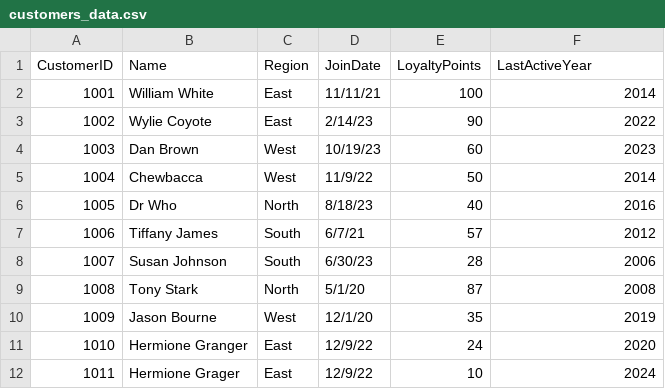
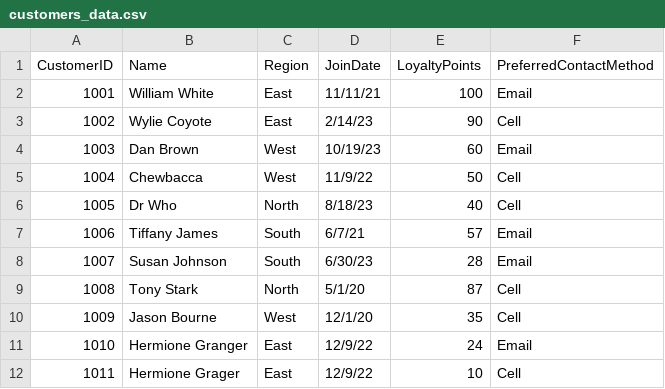
Before and after one commit to Mahesh1416/smart-store-Mahesh, a CSV file: data/raw/customers_data.csv, drawn as a sheet.

Commit message:
add additional data in files

```diff
--- a/data/raw/customers_data.csv
+++ b/data/raw/customers_data.csv
@@ -1,12 +1,12 @@
-CustomerID,Name,Region,JoinDate,LoyaltyPoints,LastActiveYear
-1001,William White,East,11/11/21,100,2014
-1002,Wylie Coyote,East,2/14/23,90,2022
-1003,Dan Brown,West,10/19/23,60,2023
-1004,Chewbacca,West,11/9/22,50,2014
-1005,Dr Who,North,8/18/23,40,2016
-1006,Tiffany James,South,6/7/21,57,2012
-1007,Susan Johnson,South,6/30/23,28,2006
-1008,Tony Stark,North,5/1/20,87,2008
-1009,Jason Bourne,West,12/1/20,35,2019
-1010,Hermione Granger,East,12/9/22,24,2020
-1011,Hermione Grager,East,12/9/22,10,2024
+CustomerID,Name,Region,JoinDate,LoyaltyPoints,PreferredContactMethod
+1001,William White,East,11/11/21,100,Email
+1002,Wylie Coyote,East,2/14/23,90,Cell
+1003,Dan Brown,West,10/19/23,60,Email
+1004,Chewbacca,West,11/9/22,50,Cell
+1005,Dr Who,North,8/18/23,40,Cell
+1006,Tiffany James,South,6/7/21,57,Email
+1007,Susan Johnson,South,6/30/23,28,Email
+1008,Tony Stark,North,5/1/20,87,Cell
+1009,Jason Bourne,West,12/1/20,35,Cell
+1010,Hermione Granger,East,12/9/22,24,Email
+1011,Hermione Grager,East,12/9/22,10,Cell
```
